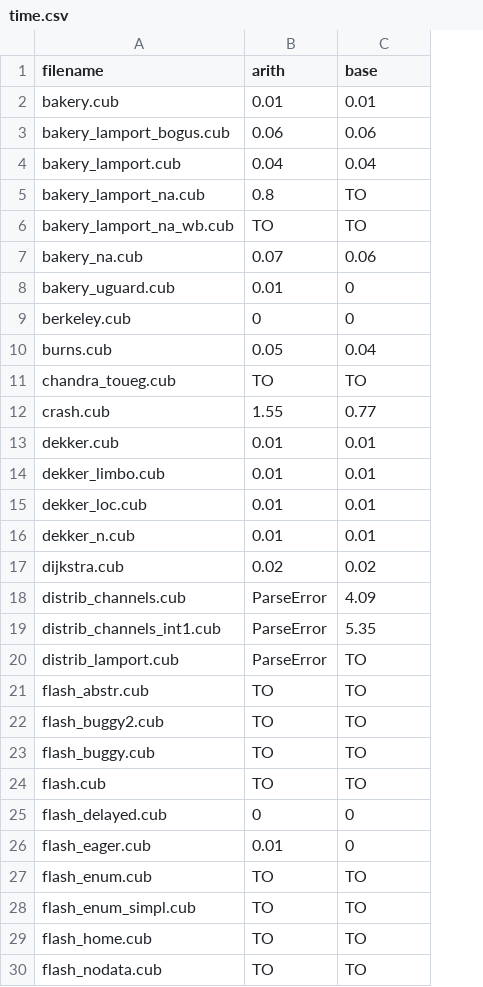
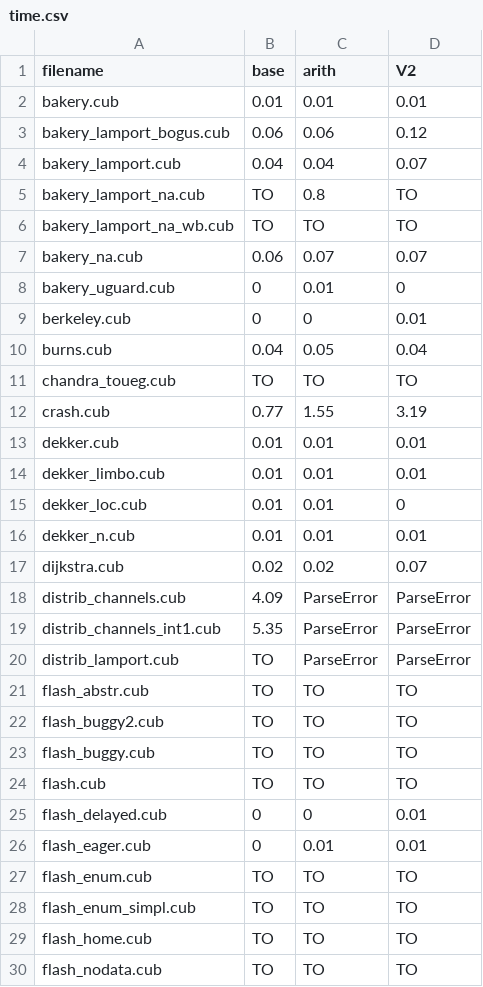
Before and after one commit to cubicle-model-checker/cubicle, a CSV file: examples/arith/benchmark_result/1/time.csv, drawn as a sheet; only a part is shown; addresses are those after the commit; the diff covers the shown part only; the diff names each change by its address in the sheet, - before the commit and + after, or states it on an @@ line.

```diff
--- a/examples/arith/benchmark_result/1/time.csv
+++ b/examples/arith/benchmark_result/1/time.csv
+column B (base), rows 2-30: 0.01 | 0.06 | 0.04 | TO | TO | 0.06 | 0 | 0 | 0.04 | TO | 0.77 | 0.01 | 0.01 | 0.01 | 0.01 | 0.02 | 4.09 | 5.35 | TO | TO | TO | TO | TO | 0 | 0 | TO | TO | TO | TO
-D1: base
+D1: V2
-D3 (V2): 0.06
+D3 (V2): 0.12
-D4 (V2): 0.04
+D4 (V2): 0.07
-D7 (V2): 0.06
+D7 (V2): 0.07
-D9 (V2): 0
+D9 (V2): 0.01
-D12 (V2): 0.77
+D12 (V2): 3.19
-D15 (V2): 0.01
+D15 (V2): 0
-D17 (V2): 0.02
+D17 (V2): 0.07
-D18 (V2): 4.09
+D18 (V2): ParseError
-D19 (V2): 5.35
+D19 (V2): ParseError
-D20 (V2): TO
+D20 (V2): ParseError
-D25:D26 (V2): 0
+D25:D26 (V2): 0.01
```
Also changed, not shown: 29 edited cells elsewhere in this file, examples/arith/benchmark_result/1/call.csv, examples/arith/benchmark_result/1/node.csv, 15 other files.
